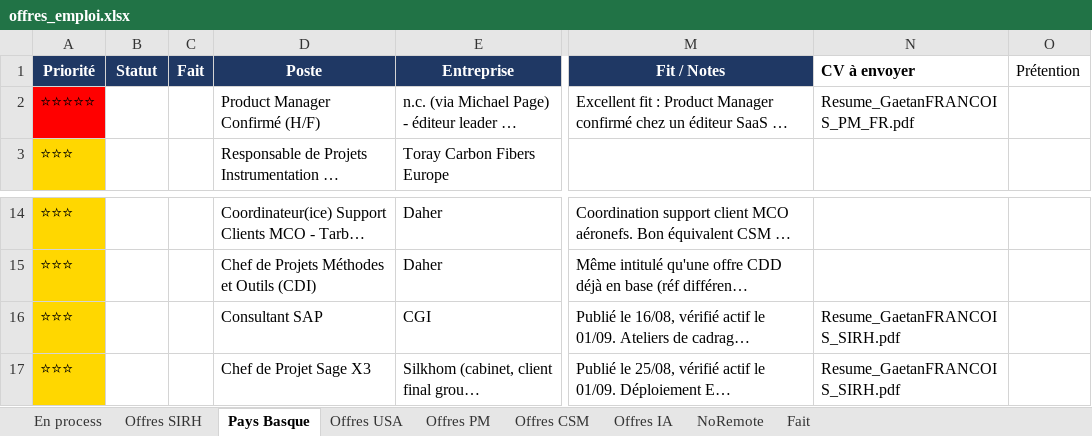
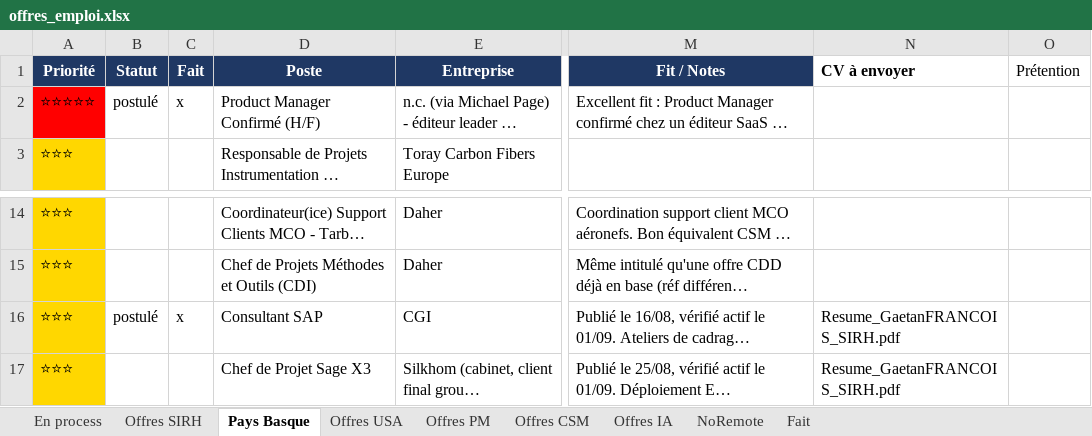
Before and after one commit to MisterZogs/recherche-taf, an Excel workbook: offres_emploi.xlsx, sheet Pays Basque, drawn as a sheet; only a part is shown, gaps mark what is left out; long unchanged cells end in …; values as stored, in another font and other column widths than the file's, no borders; the diff names each change by its address in the sheet, - before the commit and + after, or states it on an @@ line.

```diff
--- a/offres_emploi.xlsx (sheet Pays Basque)
+++ b/offres_emploi.xlsx (sheet Pays Basque)
-B2 (Statut): (empty)
+B2 (Statut): postulé
-C2 (Fait): (empty)
+C2 (Fait): x
-N2 (CV à envoyer): Resume_GaetanFRANCOIS_PM_FR.pdf
+N2 (CV à envoyer): (empty)
-B16 (Statut): (empty)
+B16 (Statut): postulé
-C16 (Fait): (empty)
+C16 (Fait): x
```
